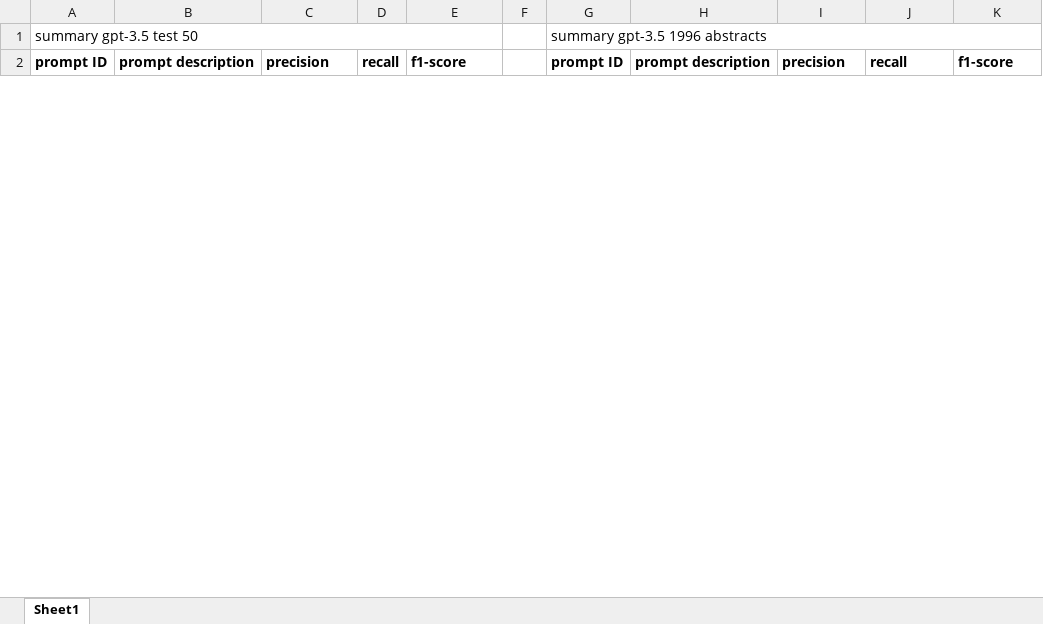
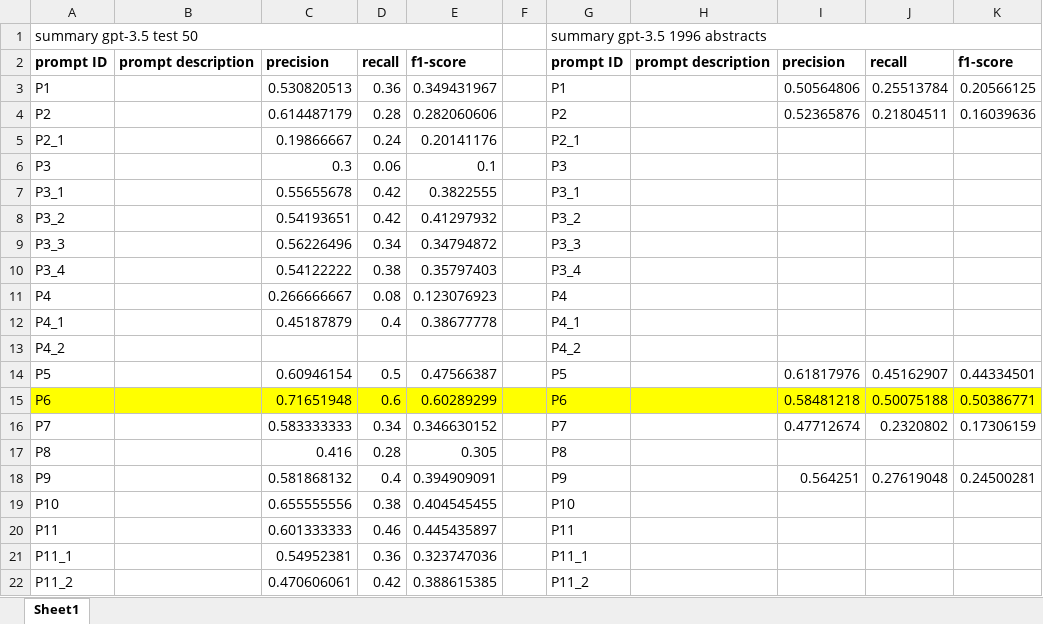
Before and after one commit to Ineichen-Group/StudyTypeTeller, an Excel workbook: data/evaluation_prompts.xlsx, sheet Sheet1, drawn as a sheet; only a part is shown; values as stored, in another font and other column widths than the file's, no borders; the diff covers the shown part only; the diff names each change by its address in the sheet, - before the commit and + after, or states it on an @@ line.

Commit message:
worked with P10 to P11_..., made excel sheet with evaluations, P8 evaluation cannot be done because output not always in correct format

```diff
--- a/data/evaluation_prompts.xlsx (sheet Sheet1)
+++ b/data/evaluation_prompts.xlsx (sheet Sheet1)
+row 3: P1 |  | 0.530820513 | 0.36 | 0.349431967 |  | P1 |  | 0.50564806 | 0.25513784 | 0.20566125
+row 4: P2 |  | 0.614487179 | 0.28 | 0.282060606 |  | P2 |  | 0.52365876 | 0.21804511 | 0.16039636
+row 5: P2_1 |  | 0.19866667 | 0.24 | 0.20141176 |  | P2_1
+row 6: P3 |  | 0.3 | 0.06 | 0.1 |  | P3
+row 7: P3_1 |  | 0.55655678 | 0.42 | 0.3822555 |  | P3_1
+row 8: P3_2 |  | 0.54193651 | 0.42 | 0.41297932 |  | P3_2
+row 9: P3_3 |  | 0.56226496 | 0.34 | 0.34794872 |  | P3_3
+row 10: P3_4 |  | 0.54122222 | 0.38 | 0.35797403 |  | P3_4
+row 11: P4 |  | 0.266666667 | 0.08 | 0.123076923 |  | P4
+row 12: P4_1 |  | 0.45187879 | 0.4 | 0.38677778 |  | P4_1
+row 13: P4_2 |  |  |  |  |  | P4_2
+row 14: P5 |  | 0.60946154 | 0.5 | 0.47566387 |  | P5 |  | 0.61817976 | 0.45162907 | 0.44334501
+row 15: P6 |  | 0.71651948 | 0.6 | 0.60289299 |  | P6 |  | 0.58481218 | 0.50075188 | 0.50386771
+row 16: P7 |  | 0.583333333 | 0.34 | 0.346630152 |  | P7 |  | 0.47712674 | 0.2320802 | 0.17306159
+row 17: P8 |  | 0.416 | 0.28 | 0.305 |  | P8
+row 18: P9 |  | 0.581868132 | 0.4 | 0.394909091 |  | P9 |  | 0.564251 | 0.27619048 | 0.24500281
+row 19: P10 |  | 0.655555556 | 0.38 | 0.404545455 |  | P10
+row 20: P11 |  | 0.601333333 | 0.46 | 0.445435897 |  | P11
+row 21: P11_1 |  | 0.54952381 | 0.36 | 0.323747036 |  | P11_1
+row 22: P11_2 |  | 0.470606061 | 0.42 | 0.388615385 |  | P11_2
```
Also changed, not shown: 25 added rows, 18 removed rows and 24 edited cells elsewhere in this sheet, 13 other files.
